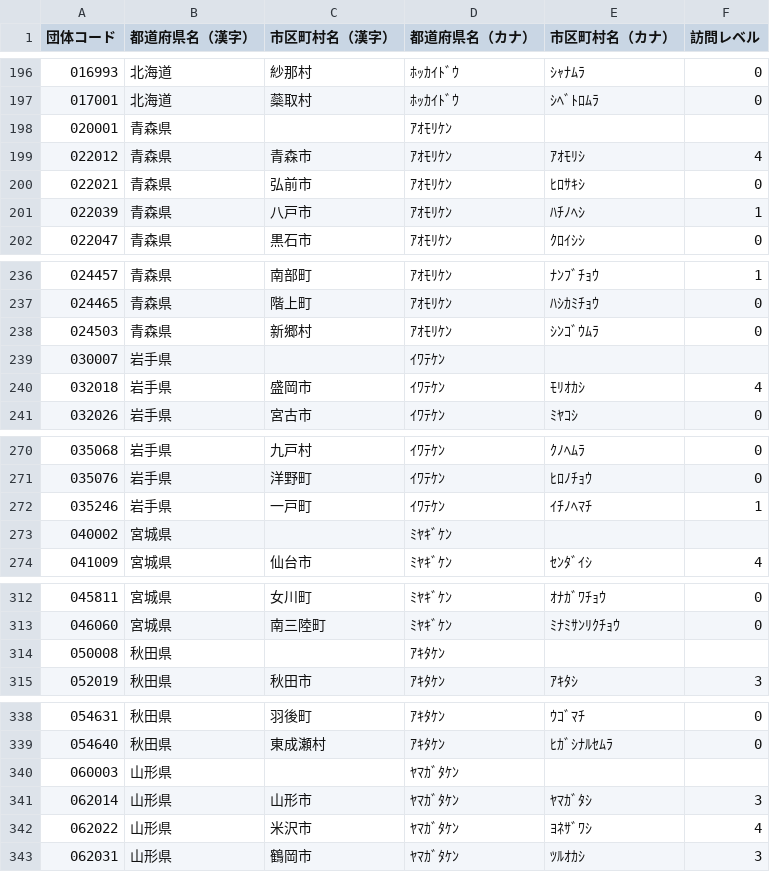
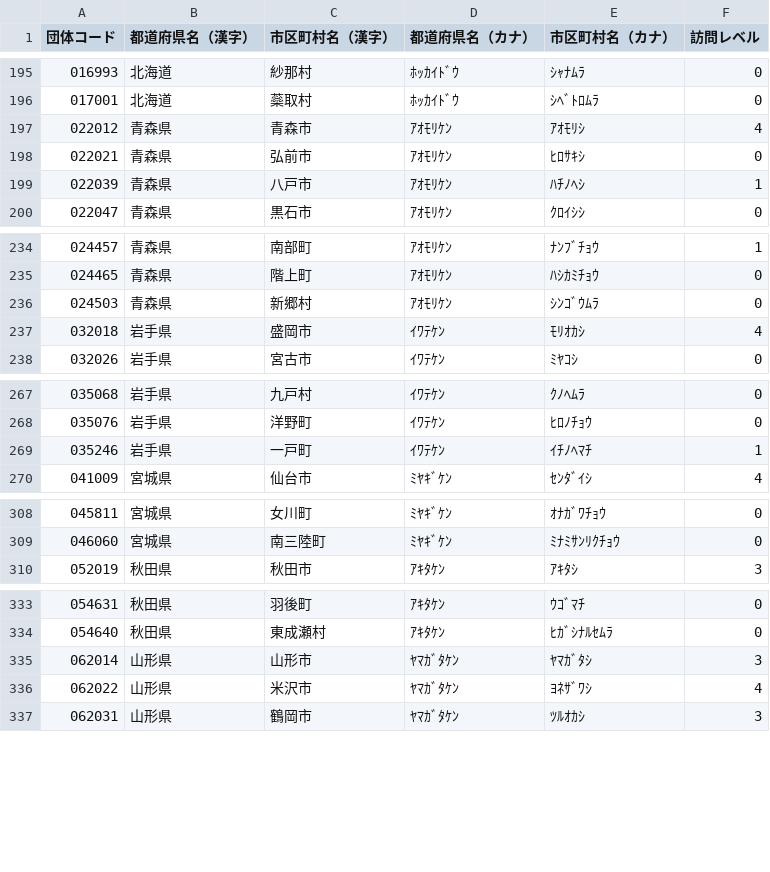
Before and after one commit to GKO098/hdi, a CSV file: data/munistepalities.csv, drawn as a sheet; only a part is shown, gaps mark what is left out; the diff covers the shown part only.

```diff
--- a/data/munistepalities.csv
+++ b/data/munistepalities.csv
@@ -197,3 +196,2 @@
 017001,北海道,蘂取村,ﾎｯｶｲﾄﾞｳ,ｼﾍﾞﾄﾛﾑﾗ,0
-020001,青森県,,ｱｵﾓﾘｹﾝ,,
 022012,青森県,青森市,ｱｵﾓﾘｹﾝ,ｱｵﾓﾘｼ,4
@@ -238,3 +236,2 @@
 024503,青森県,新郷村,ｱｵﾓﾘｹﾝ,ｼﾝｺﾞｳﾑﾗ,0
-030007,岩手県,,ｲﾜﾃｹﾝ,,
 032018,岩手県,盛岡市,ｲﾜﾃｹﾝ,ﾓﾘｵｶｼ,4
@@ -272,3 +269,2 @@
 035246,岩手県,一戸町,ｲﾜﾃｹﾝ,ｲﾁﾉﾍﾏﾁ,1
-040002,宮城県,,ﾐﾔｷﾞｹﾝ,,
 041009,宮城県,仙台市,ﾐﾔｷﾞｹﾝ,ｾﾝﾀﾞｲｼ,4
@@ -313,3 +309,2 @@
 046060,宮城県,南三陸町,ﾐﾔｷﾞｹﾝ,ﾐﾅﾐｻﾝﾘｸﾁｮｳ,0
-050008,秋田県,,ｱｷﾀｹﾝ,,
 052019,秋田県,秋田市,ｱｷﾀｹﾝ,ｱｷﾀｼ,3
@@ -339,3 +334,2 @@
 054640,秋田県,東成瀬村,ｱｷﾀｹﾝ,ﾋｶﾞｼﾅﾙｾﾑﾗ,0
-060003,山形県,,ﾔﾏｶﾞﾀｹﾝ,,
 062014,山形県,山形市,ﾔﾏｶﾞﾀｹﾝ,ﾔﾏｶﾞﾀｼ,3
```
Also changed, not shown: 42 removed rows and 16 edited cells elsewhere in this file.
